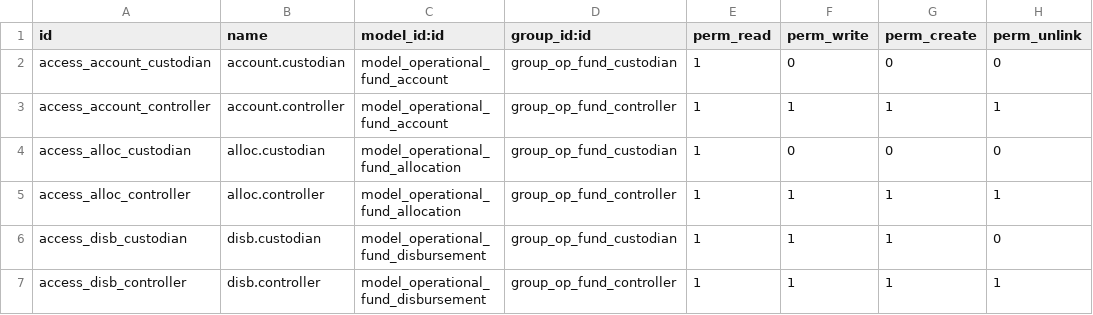
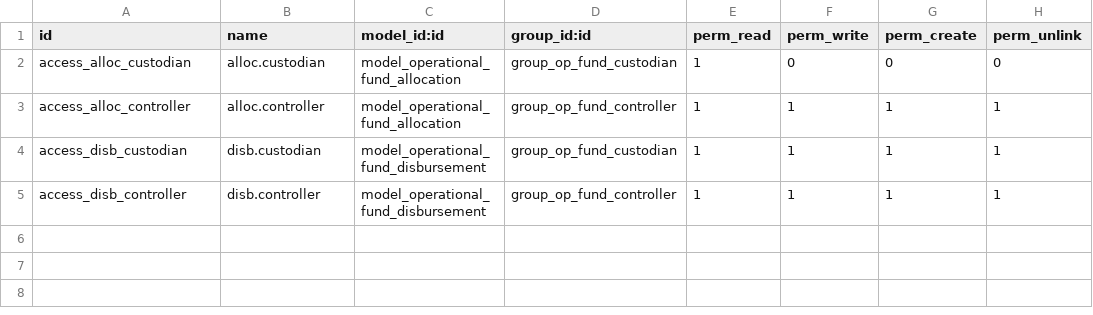
Before and after one commit to rohanmhase/custom_addons, a CSV file: custom_addons/operational_fund/security/ir.model.access.csv, drawn as a sheet.

```diff
--- a/custom_addons/operational_fund/security/ir.model.access.csv
+++ b/custom_addons/operational_fund/security/ir.model.access.csv
@@ -1,7 +1,5 @@
 id,name,model_id:id,group_id:id,perm_read,perm_write,perm_create,perm_unlink
-access_account_custodian,account.custodian,model_operational_fund_account,group_op_fund_custodian,1,0,0,0
-access_account_controller,account.controller,model_operational_fund_account,group_op_fund_controller,1,1,1,1
 access_alloc_custodian,alloc.custodian,model_operational_fund_allocation,group_op_fund_custodian,1,0,0,0
 access_alloc_controller,alloc.controller,model_operational_fund_allocation,group_op_fund_controller,1,1,1,1
-access_disb_custodian,disb.custodian,model_operational_fund_disbursement,group_op_fund_custodian,1,1,1,0
+access_disb_custodian,disb.custodian,model_operational_fund_disbursement,group_op_fund_custodian,1,1,1,1
 access_disb_controller,disb.controller,model_operational_fund_disbursement,group_op_fund_controller,1,1,1,1
```
Also changed, not shown: 6 other files.
